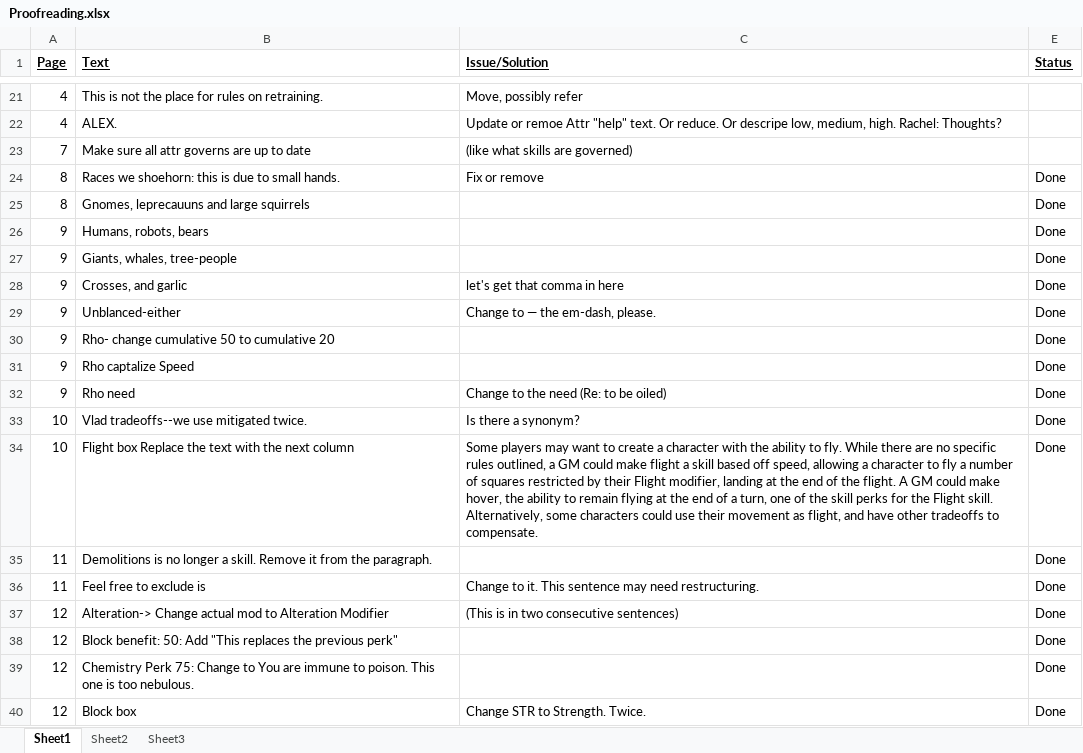
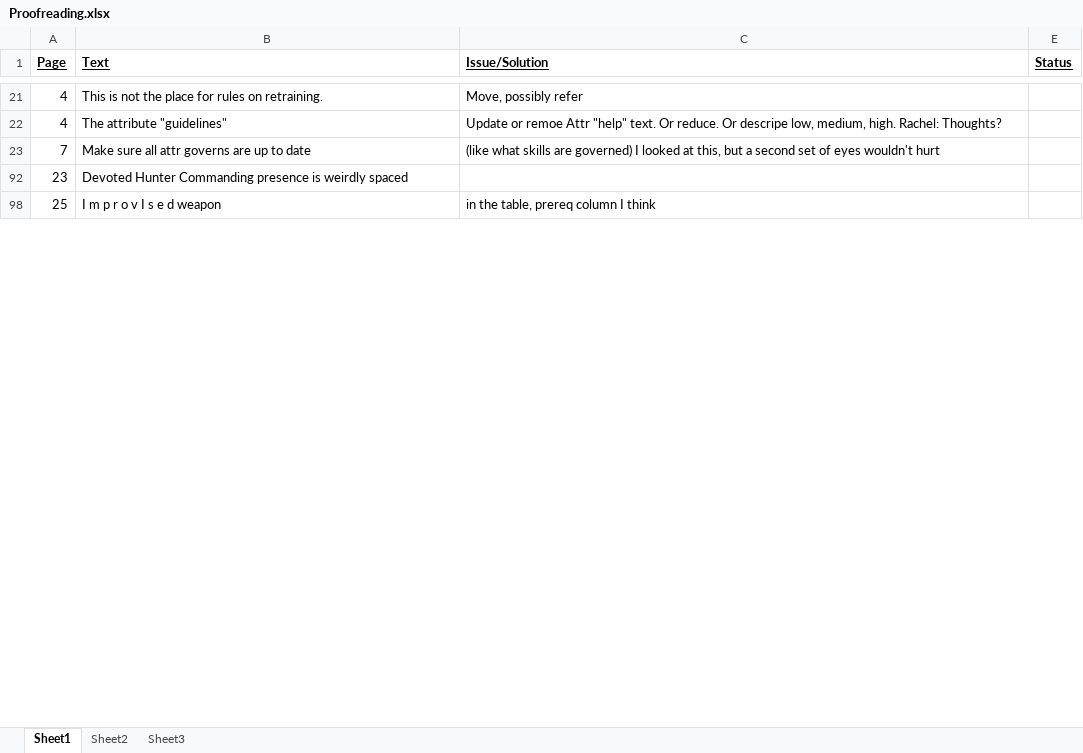
Before and after one commit to asr1/ChimeraRPG, an Excel workbook: TODO/Proofreading.xlsx, sheet Sheet1, drawn as a sheet; only a part is shown, gaps mark what is left out; the shorter side is filled out with more unchanged rows; values as stored, in another font and other column widths than the file's, no borders; removed rows and columns are numbered as before the commit, all else as after; the diff covers the shown part only; the diff names each change by its address in the sheet, - before the commit and + after, or states it on an @@ line.

```diff
--- a/TODO/Proofreading.xlsx (sheet Sheet1)
+++ b/TODO/Proofreading.xlsx (sheet Sheet1)
-B22 (Text): ALEX.
+B22 (Text): The attribute "guidelines"
-C23 (Issue/Solution): …are governed)
+C23 (Issue/Solution): …are governed) I looked at this, but a second set of eyes wouldn't hurt
@@ row 24 hidden: 8 | Races we shoehorn: this is due to small hands. | Fix or remove | Done @@
@@ row 25 hidden: 8 | Gnomes, leprecauuns and large squirrels |  | Done @@
@@ row 26 hidden: 9 | Humans, robots, bears |  | Done @@
@@ row 27 hidden: 9 | Giants, whales, tree-people |  | Done @@
@@ row 28 hidden: 9 | Crosses, and garlic | let's get that comma in here | Done @@
@@ row 29 hidden: 9 | Unblanced-either | Change to — the em-dash, please. | Done @@
@@ row 30 hidden: 9 | Rho- change cumulative 50 to cumulative 20 |  | Done @@
@@ row 31 hidden: 9 | Rho captalize Speed |  | Done @@
@@ row 32 hidden: 9 | Rho need | Change to the need (Re: to be oiled) | Done @@
@@ row 33 hidden: 10 | Vlad tradeoffs--we use mitigated twice. | Is there a synonym? | Done @@
@@ row 34 hidden: 10 | Flight box Replace the text with the next column | Some players may want to create a character with the ability to fly. While there are no specific rules outlined, a GM could make flight a skill based off speed, allowing a character to fly a number of squares restricted by their Flight modifier, landing at the end of the flight. A GM could make hover, the ability to remain flying at the end of a turn, one of the skill perks for the Flight skill. Alternatively, some characters could use their movement as flight, and have other tradeoffs to compensate. | Done @@
@@ row 35 hidden: 11 | Demolitions is no longer a skill. Remove it from the paragraph. |  | Done @@
@@ row 36 hidden: 11 | Feel free to exclude is | Change to it. This sentence may need restructuring. | Done @@
@@ row 37 hidden: 12 | Alteration-> Change actual mod to Alteration Modifier | (This is in two consecutive sentences) | Done @@
@@ row 38 hidden: 12 | Block benefit: 50: Add "This replaces the previous perk" |  | Done @@
@@ row 39 hidden: 12 | Chemistry Perk 75: Change to You are immune to poison. This one is too nebulous. |  | Done @@
@@ row 40 hidden: 12 | Block box | Change STR to Strength. Twice. | Done @@
```
Also changed, not shown: 7 added rows, 8 removed rows, 9 moved rows, 258 hidden or unhidden rows and 10 edited cells elsewhere in this sheet, hidden cells, 2 other files.
